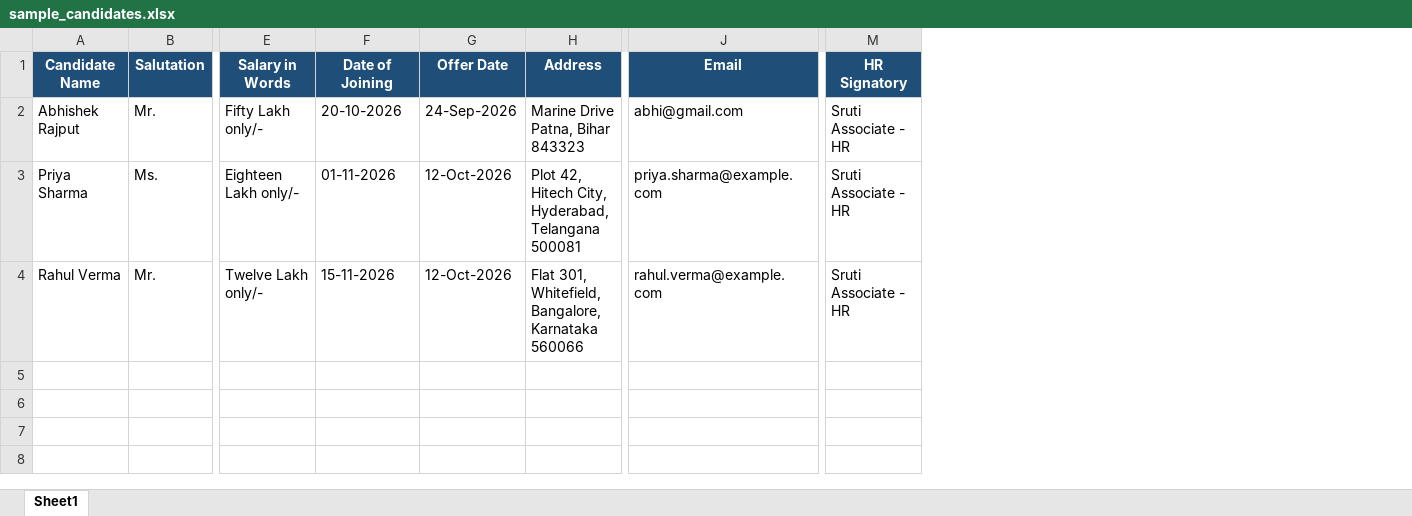
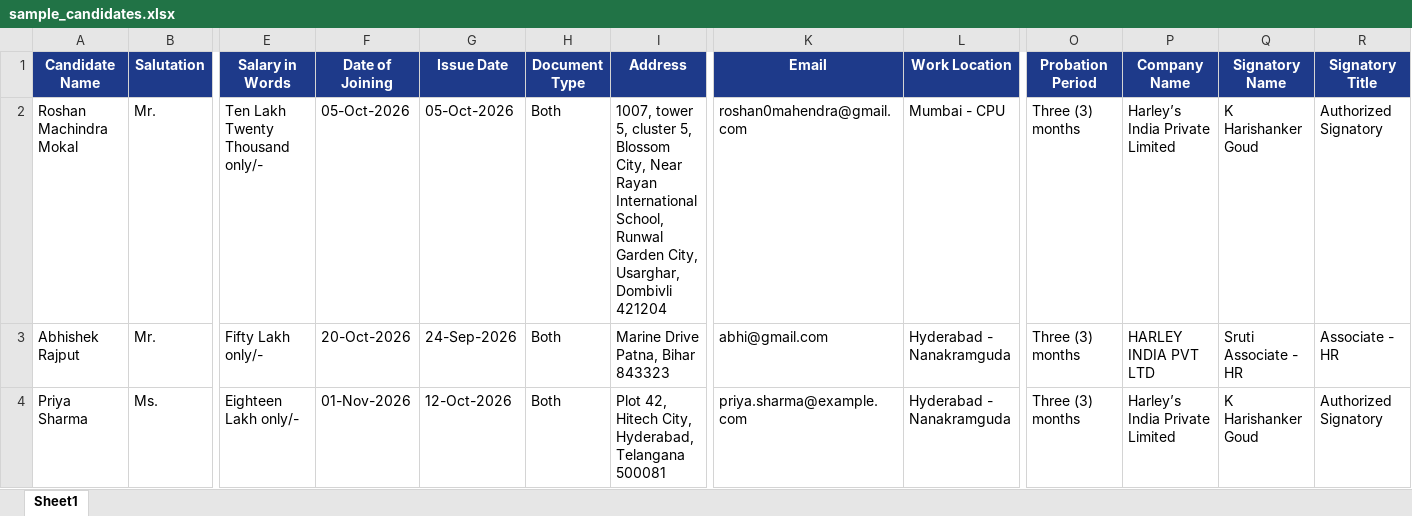
Before and after one commit to dataanalystharleys/harleys-automatic-offer-letter-generation, an Excel workbook: sample_candidates.xlsx, sheet Sheet1, drawn as a sheet; only a part is shown, gaps mark what is left out; values as stored, in another font and other column widths than the file's, no borders; removed rows and columns are numbered as before the commit, all else as after; rows hold the shown columns only; the diff names each change by its address in the sheet, - before the commit and + after, or states it on an @@ line.

Commit message:
Add Appointment Letter generation with Annexure C salary breakdown and dual document portal

```diff
--- a/sample_candidates.xlsx (sheet Sheet1)
+++ b/sample_candidates.xlsx (sheet Sheet1)
+column H (Document Type), rows 3-4: Both | Both
+column L (Work Location), rows 3-4: Hyderabad - Nanakramguda | Hyderabad - Nanakramguda
-column M (HR Signatory), rows 2-3: Sruti Associate - HR | Sruti Associate - HR
+column O (Probation Period), rows 3-4: Three (3) months | Three (3) months
+column P (Company Name), rows 3-4: HARLEY INDIA PVT LTD | Harley’s India Private Limited
+column Q (Signatory Name), rows 3-4: Sruti Associate - HR | K Harishanker Goud
+column R (Signatory Title), rows 3-4: Associate - HR | Authorized Signatory
-G1: Offer Date
+G1: Issue Date
+row 2: Roshan Machindra Mokal | Mr. | Ten Lakh Twenty Thousand only/- | 05-Oct-2026 | 05-Oct-2026 | Both | 1007, tower 5, cluster 5, Blossom City, Near Rayan International School, Runwal Garden City, Usarghar, Dombivli 421204 | roshan0mahendra@gmail.com | Mumbai - CPU | Three (3) months | Harley’s India Private Limited | K Harishanker Goud | Authorized Signatory
-F3 (Date of Joining): 20-10-2026
+F3 (Date of Joining): 20-Oct-2026
-F4 (Date of Joining): 01-11-2026
+F4 (Date of Joining): 01-Nov-2026
-row 4: Rahul Verma | Mr. | Twelve Lakh only/- | 15-11-2026 | 12-Oct-2026 | Flat 301, Whitefield, Bangalore, Karnataka 560066 | rahul.verma@example.com | Sruti Associate - HR
```
Also changed, not shown: 7 other files.
